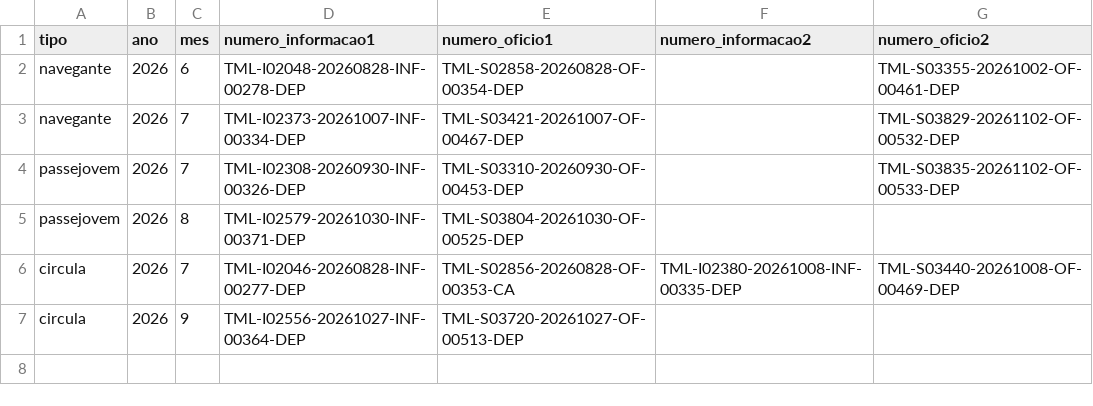
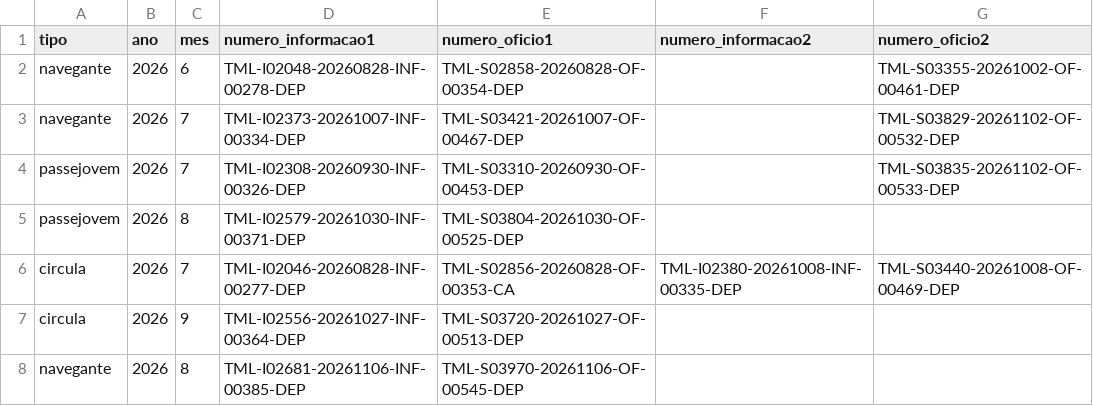
Before and after one commit to tmlmobilidade/compensacoes-navegante, a CSV file: lists/documents_nr.csv, drawn as a sheet; the diff names each change by its address in the sheet, - before the commit and + after, or states it on an @@ line.

```diff
--- a/lists/documents_nr.csv
+++ b/lists/documents_nr.csv
+row 8: navegante | 2026 | 8 | TML-I02681-20261106-INF-00385-DEP | TML-S03970-20261106-OF-00545-DEP
```
Also changed, not shown: 1 other file.
